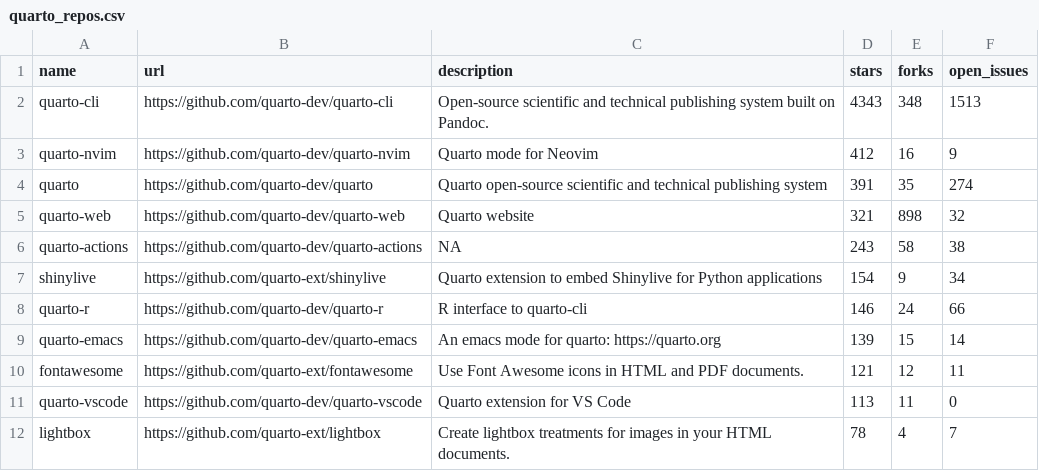
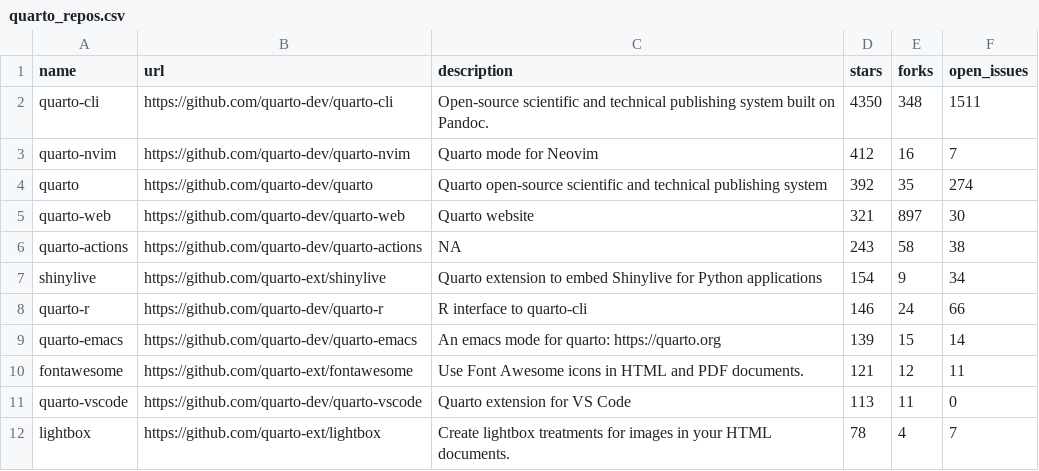
Before and after one commit to mablan/sandbox, a CSV file: 01-monitoring-quarto-repos/quarto_repos.csv, drawn as a sheet; only a part is shown.

```diff
--- a/01-monitoring-quarto-repos/quarto_repos.csv
+++ b/01-monitoring-quarto-repos/quarto_repos.csv
@@ -1,6 +1,6 @@
 name,url,description,stars,forks,open_issues
-quarto-cli,https://github.com/quarto-dev/quarto-cli,Open-source scientific and technical publishing system built on Pandoc.,4343,348,1513
-quarto-nvim,https://github.com/quarto-dev/quarto-nvim,Quarto mode for Neovim,412,16,9
-quarto,https://github.com/quarto-dev/quarto,Quarto open-source scientific and technical publishing system,391,35,274
-quarto-web,https://github.com/quarto-dev/quarto-web,Quarto website,321,898,32
+quarto-cli,https://github.com/quarto-dev/quarto-cli,Open-source scientific and technical publishing system built on Pandoc.,4350,348,1511
+quarto-nvim,https://github.com/quarto-dev/quarto-nvim,Quarto mode for Neovim,412,16,7
+quarto,https://github.com/quarto-dev/quarto,Quarto open-source scientific and technical publishing system,392,35,274
+quarto-web,https://github.com/quarto-dev/quarto-web,Quarto website,321,897,30
 quarto-actions,https://github.com/quarto-dev/quarto-actions,NA,243,58,38
```
Also changed, not shown: 1 other file.
